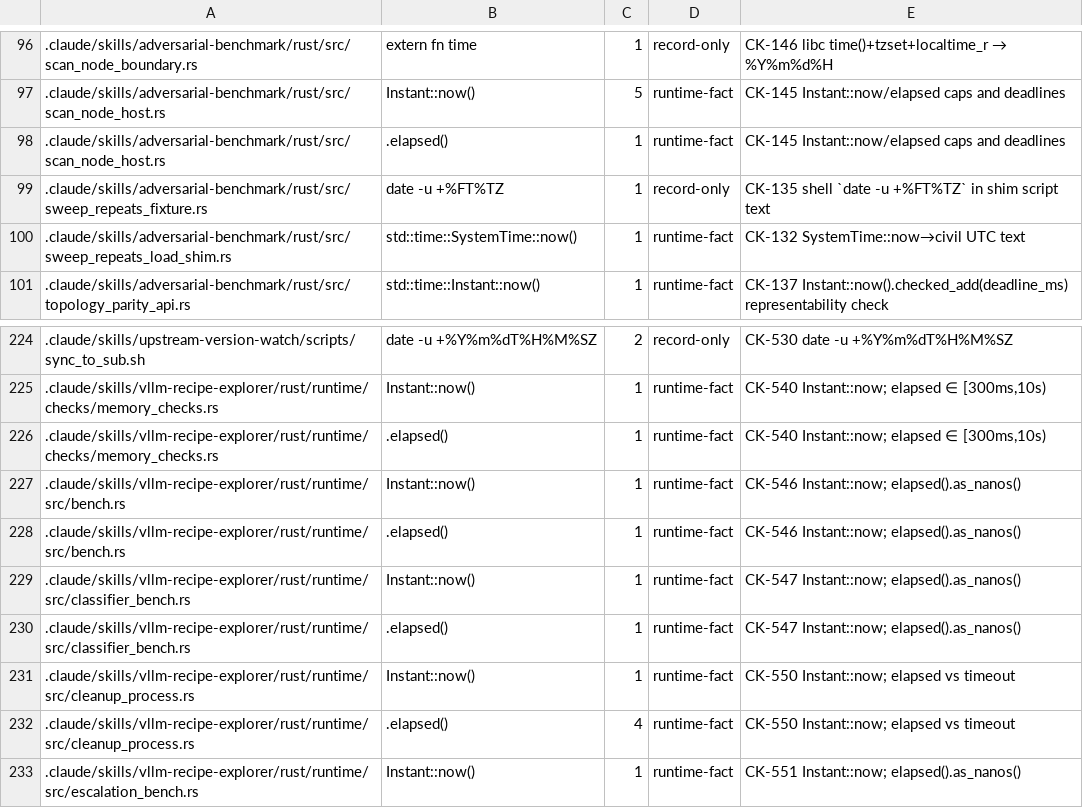
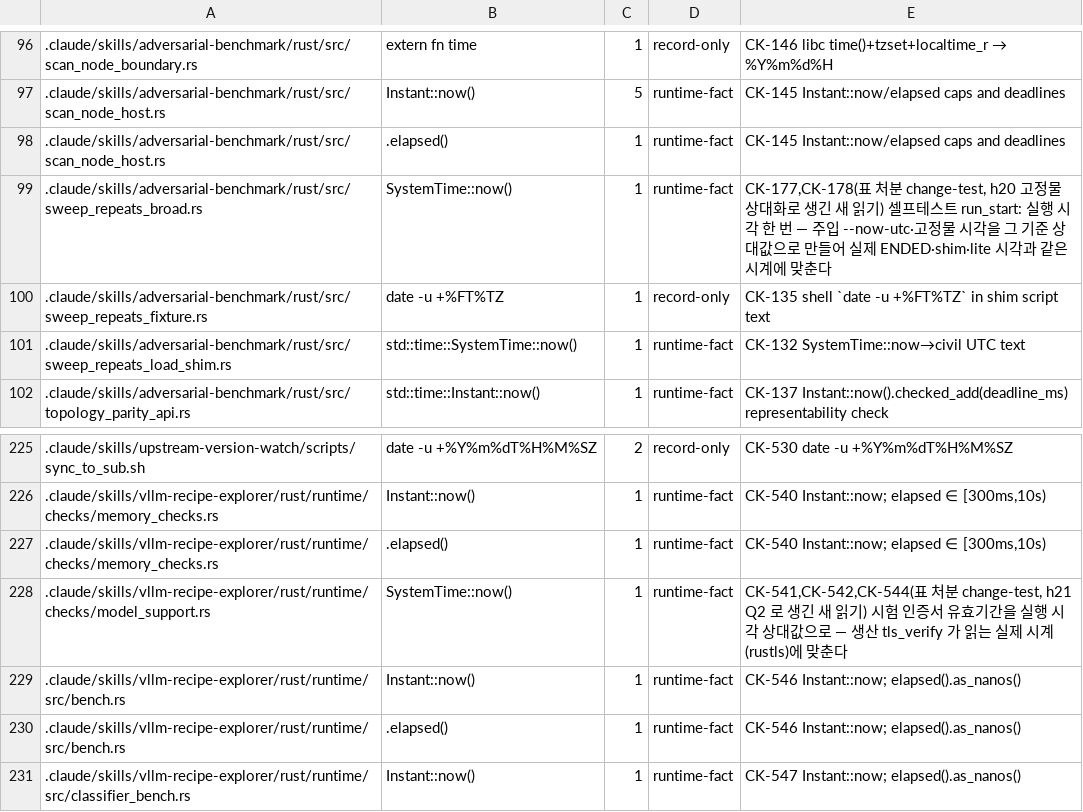
Before and after one commit to tbvjvsladla/easy_vllm_simulator, a TSV file: .claude/rust/py-boundary-guard/verdict_clock_allowlist.tsv, drawn as a sheet; only a part is shown, gaps mark what is left out; the shorter side is filled out with more unchanged rows; the diff names each change by its address in the sheet, - before the commit and + after, or states it on an @@ line.

```diff
--- a/.claude/rust/py-boundary-guard/verdict_clock_allowlist.tsv
+++ b/.claude/rust/py-boundary-guard/verdict_clock_allowlist.tsv
+row 99: .claude/skills/adversarial-benchmark/rust/src/sweep_repeats_broad.rs | SystemTime::now() | 1 | runtime-fact | CK-177,CK-178(표 처분 change-test, h20 고정물 상대화로 생긴 새 읽기) 셀프테스트 run_start: 실행 시각 한 번 — 주입 --now-utc·고정물 시각을 그 기준 상대값으로 만들어 실제 ENDED·shim·lite 시각과 같은 시계에 맞춘다
+row 228: .claude/skills/vllm-recipe-explorer/rust/runtime/checks/model_support.rs | SystemTime::now() | 1 | runtime-fact | CK-541,CK-542,CK-544(표 처분 change-test, h21 Q2 로 생긴 새 읽기) 시험 인증서 유효기간을 실행 시각 상대값으로 — 생산 tls_verify 가 읽는 실제 시계(rustls)에 맞춘다
```
Also changed, not shown: 3 other files.
